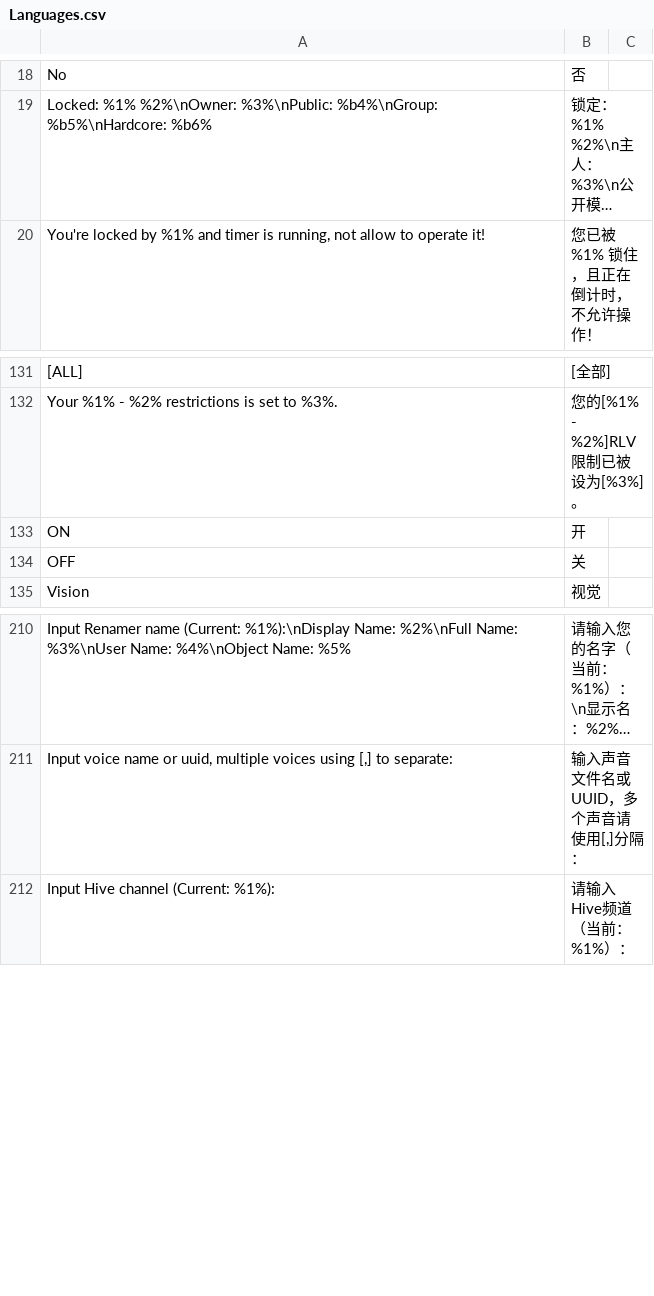
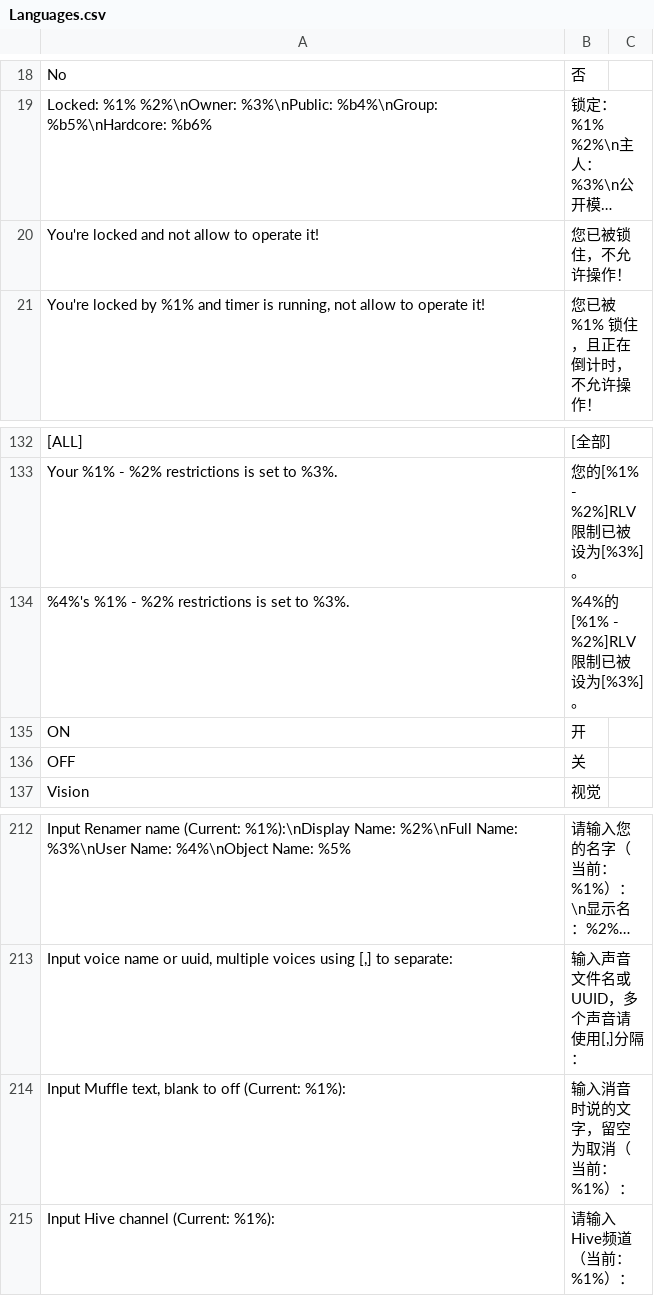
Before and after one commit to road0001/SecondLife-LSL-OpenSource, a CSV file: Language/Languages.csv, drawn as a sheet; only a part is shown, gaps mark what is left out; long unchanged cells end in …; the diff names each change by its address in the sheet, - before the commit and + after, or states it on an @@ line.

```diff
--- a/Language/Languages.csv
+++ b/Language/Languages.csv
+row 20: You're locked and not allow to operate it! | 您已被锁住，不允许操作！
+row 134: %4%'s %1% - %2% restrictions is set to %3%. | %4%的[%1% - %2%]RLV限制已被设为[%3%]。
+row 214: Input Muffle text, blank to off (Current: %1%): | 输入消音时说的文字，留空为取消（当前：%1%）：
```
Also changed, not shown: 5 other files.
